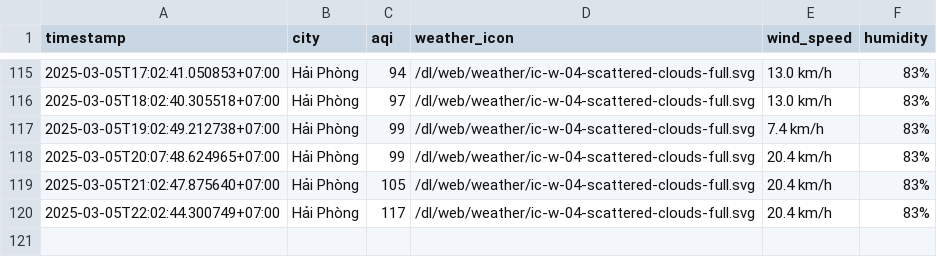
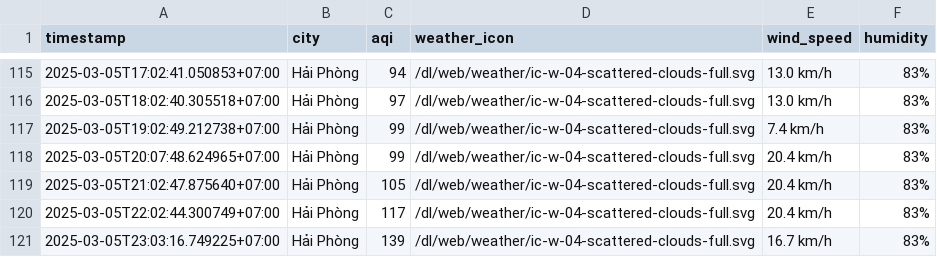
Before and after one commit to nghiahsgs/iqair-dataset, a CSV file: result/hai-phong/aqi_hai-phong_2025_mar.csv, drawn as a sheet; only a part is shown, gaps mark what is left out.

```diff
--- a/result/hai-phong/aqi_hai-phong_2025_mar.csv
+++ b/result/hai-phong/aqi_hai-phong_2025_mar.csv
@@ -120 +120,2 @@ timestamp,city,aqi,weather_icon,wind_speed,humidity
 2025-03-05T22:02:44.300749+07:00,Hải Phòng,117,/dl/web/weather/ic-w-04-scattered-clouds-full.svg,20.4 km/h,83%
+2025-03-05T23:03:16.749225+07:00,Hải Phòng,139,/dl/web/weather/ic-w-04-scattered-clouds-full.svg,16.7 km/h,83%
```
Also changed, not shown: result/can-tho/aqi_can-tho_2025_mar.csv, result/hue/aqi_hue_2025_mar.csv, 2 other files.
